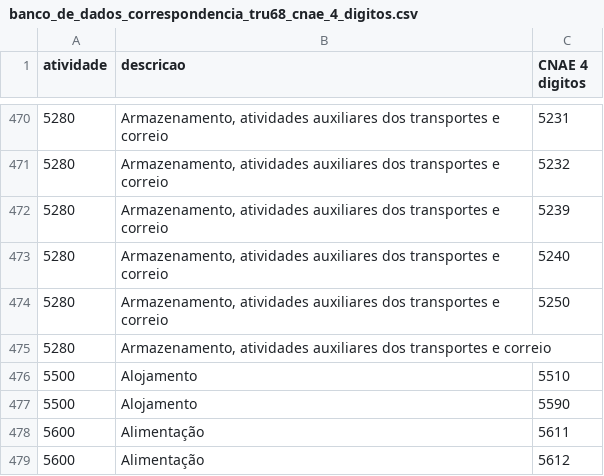
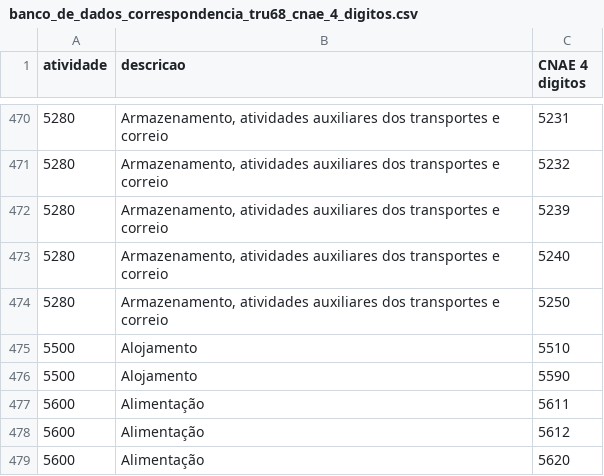
Before and after one commit to fms-1988/datas, a CSV file: banco_de_dados_correspondencia_tru68_cnae_4_digitos.csv, drawn as a sheet; only a part is shown, gaps mark what is left out; the shorter side is filled out with more unchanged rows; the diff names each change by its address in the sheet, - before the commit and + after, or states it on an @@ line.

Commit message:
Update banco_de_dados_correspondencia_tru68_cnae_4_digitos.csv

```diff
--- a/banco_de_dados_correspondencia_tru68_cnae_4_digitos.csv
+++ b/banco_de_dados_correspondencia_tru68_cnae_4_digitos.csv
-row 475: 5280 | Armazenamento, atividades auxiliares dos transportes e correio
```
